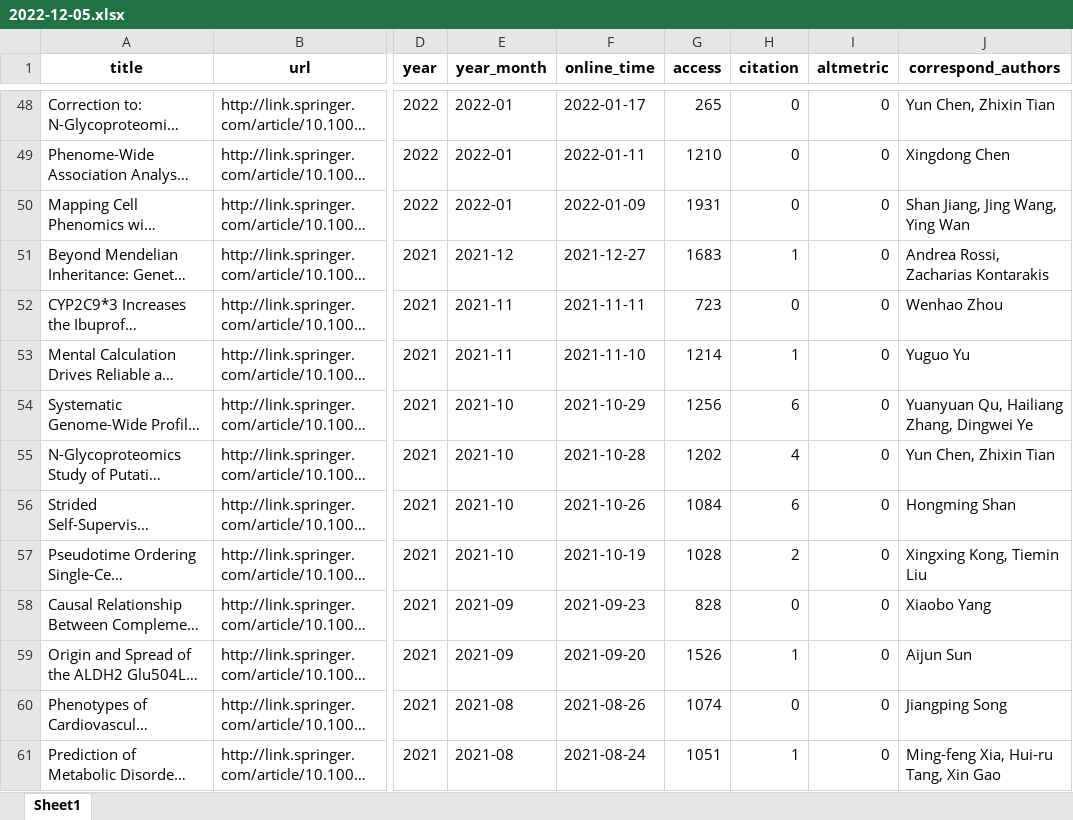
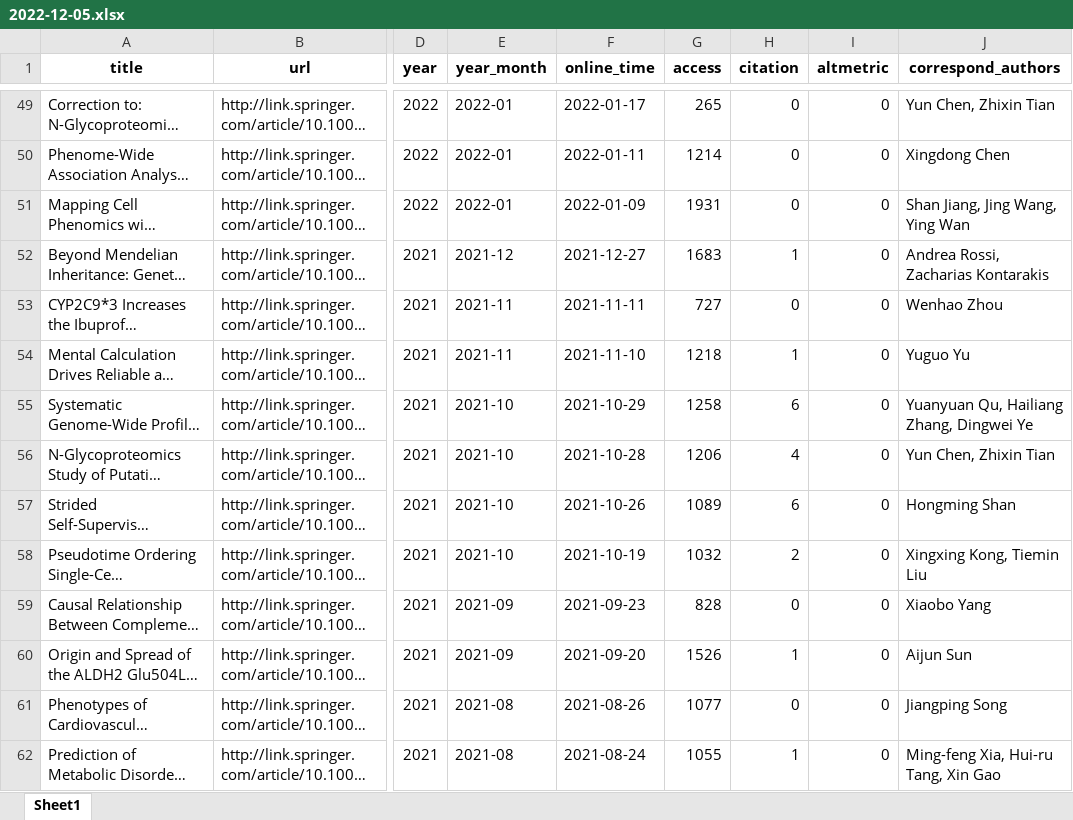
Before and after one commit to Wqing35/phenomics, an Excel workbook: weekly_online_paper_metrices/output/2022-12-05.xlsx, sheet Sheet1, drawn as a sheet; only a part is shown, gaps mark what is left out; long unchanged cells end in …; values as stored, in another font and other column widths than the file's, no borders; addresses are those after the commit; the diff covers the shown part only; the diff names each change by its address in the sheet, - before the commit and + after, or states it on an @@ line.

```diff
--- a/weekly_online_paper_metrices/output/2022-12-05.xlsx (sheet Sheet1)
+++ b/weekly_online_paper_metrices/output/2022-12-05.xlsx (sheet Sheet1)
-G50 (access): 1210
+G50 (access): 1214
-G53 (access): 723
+G53 (access): 727
-G54 (access): 1214
+G54 (access): 1218
-G55 (access): 1256
+G55 (access): 1258
-G56 (access): 1202
+G56 (access): 1206
-G57 (access): 1084
+G57 (access): 1089
-G58 (access): 1028
+G58 (access): 1032
-G61 (access): 1074
+G61 (access): 1077
-G62 (access): 1051
+G62 (access): 1055
```
Also changed, not shown: 1 added row and 61 edited cells elsewhere in this sheet, 3 other files.
